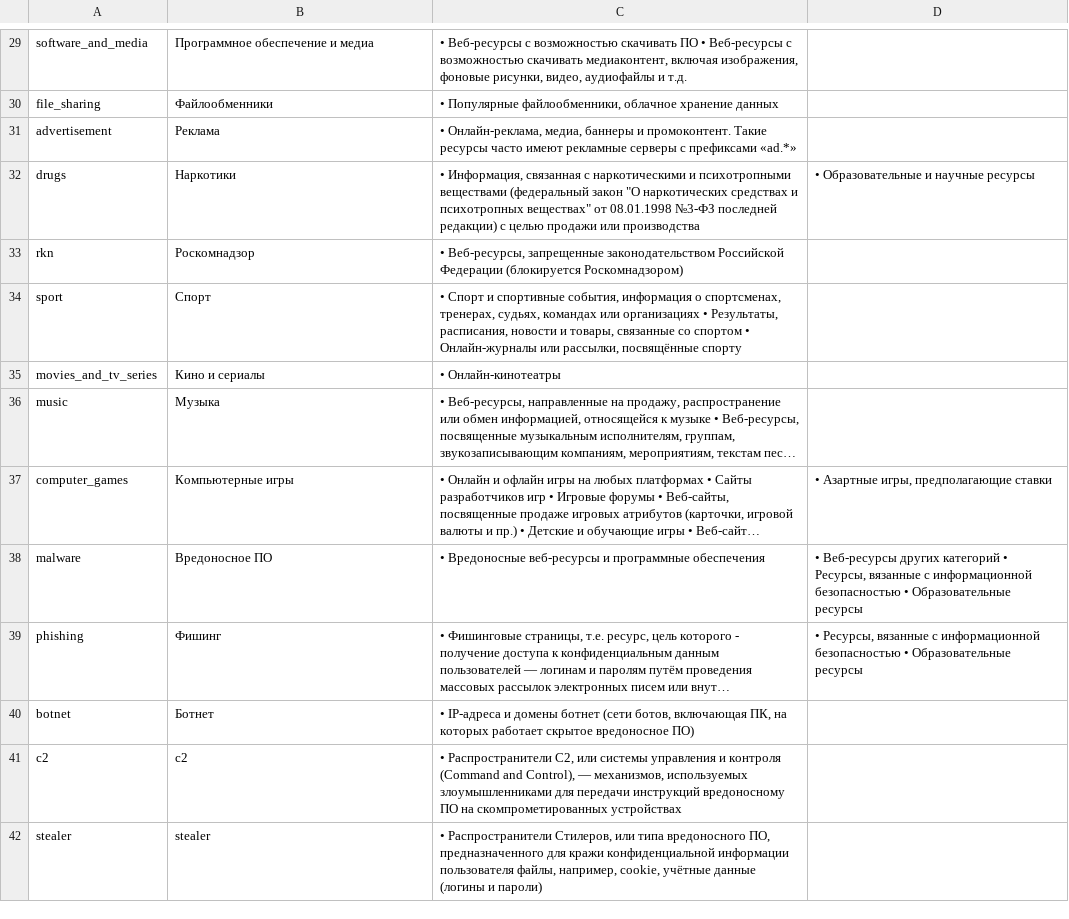
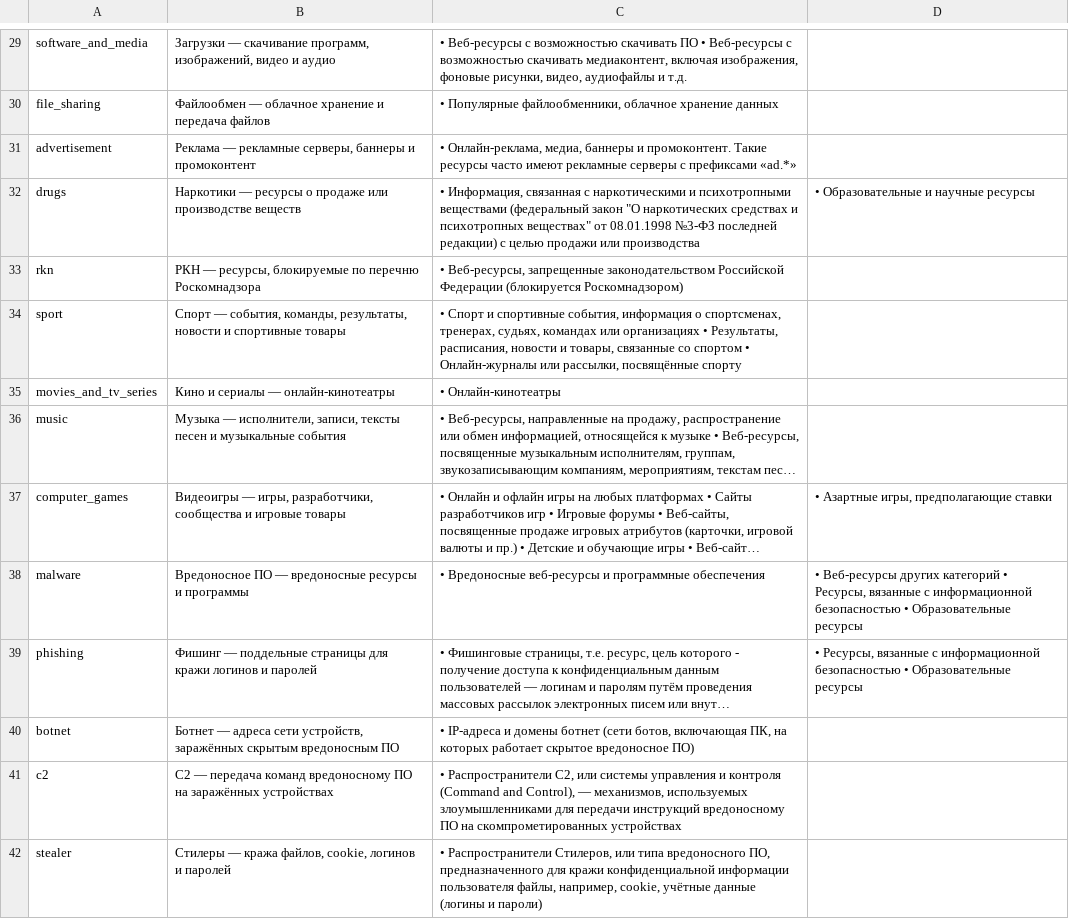
Before and after one commit to ZopLly/urlreview-embedding, a TSV file: data/categories.tsv, drawn as a sheet; only a part is shown, gaps mark what is left out; long unchanged cells end in …; the diff covers the shown part only; the diff names each change by its address in the sheet, - before the commit and + after, or states it on an @@ line.

```diff
--- a/data/categories.tsv
+++ b/data/categories.tsv
-B29: Программное обеспечение и медиа
+B29: Загрузки — скачивание программ, изображений, видео и аудио
-B30: Файлообменники
+B30: Файлообмен — облачное хранение и передача файлов
-B31: Реклама
+B31: Реклама — рекламные серверы, баннеры и промоконтент
-B32: Наркотики
+B32: Наркотики — ресурсы о продаже или производстве веществ
-B33: Роскомнадзор
+B33: РКН — ресурсы, блокируемые по перечню Роскомнадзора
-B34: Спорт
+B34: Спорт — события, команды, результаты, новости и спортивные товары
-B35: Кино и сериалы
+B35: Кино и сериалы — онлайн-кинотеатры
-B36: Музыка
+B36: Музыка — исполнители, записи, тексты песен и музыкальные события
-B37: Компьютерные игры
+B37: Видеоигры — игры, разработчики, сообщества и игровые товары
-B38: Вредоносное ПО
+B38: Вредоносное ПО — вредоносные ресурсы и программы
-B39: Фишинг
+B39: Фишинг — поддельные страницы для кражи логинов и паролей
-B40: Ботнет
+B40: Ботнет — адреса сети устройств, заражённых скрытым вредоносным ПО
-B41: c2
+B41: C2 — передача команд вредоносному ПО на заражённых устройствах
-B42: stealer
+B42: Стилеры — кража файлов, cookie, логинов и паролей
```
Also changed, not shown: 45 edited cells elsewhere in this file, 5 other files.
